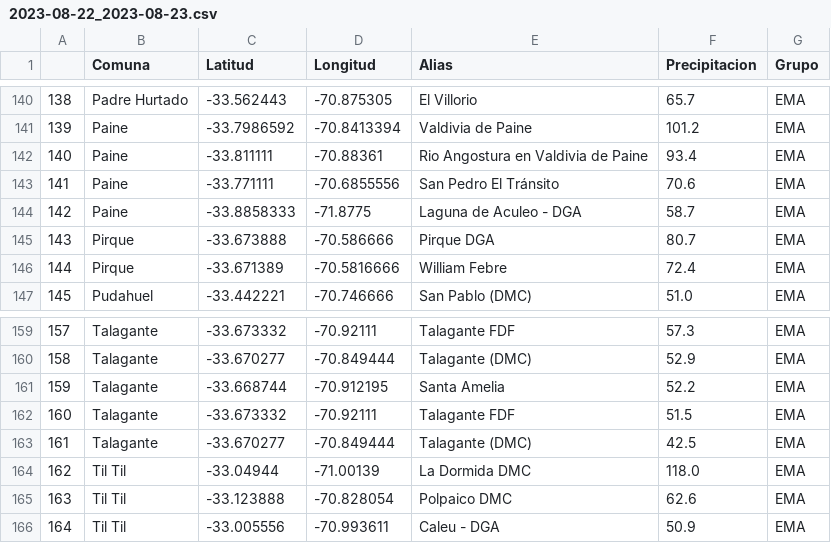
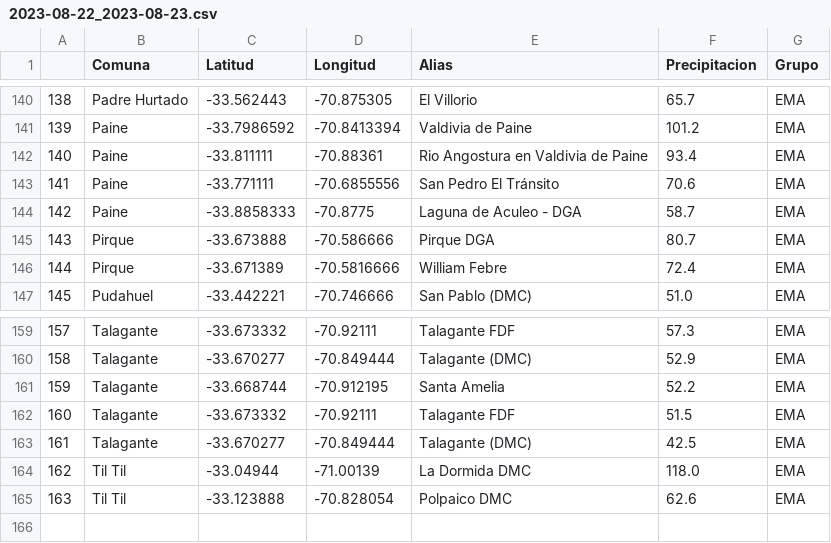
Before and after one commit to ppccdgfuchile/ppccdgfuchile, a CSV file: eventos/2023-08-22_2023-08-23.csv, drawn as a sheet; only a part is shown, gaps mark what is left out.

```diff
--- a/eventos/2023-08-22_2023-08-23.csv
+++ b/eventos/2023-08-22_2023-08-23.csv
@@ -143,3 +143,3 @@
 141,Paine,-33.771111,-70.6855556,San Pedro El Tránsito,70.6,EMA
-142,Paine,-33.8858333,-71.8775,Laguna de Aculeo - DGA,58.7,EMA
+142,Paine,-33.8858333,-70.8775,Laguna de Aculeo - DGA,58.7,EMA
 143,Pirque,-33.673888,-70.586666,Pirque DGA,80.7,EMA
@@ -165,2 +165 @@
 163,Til Til,-33.123888,-70.828054,Polpaico DMC,62.6,EMA
-164,Til Til,-33.005556,-70.993611,Caleu - DGA,50.9,EMA
```
Also changed, not shown: visparams/visparams.csv.
